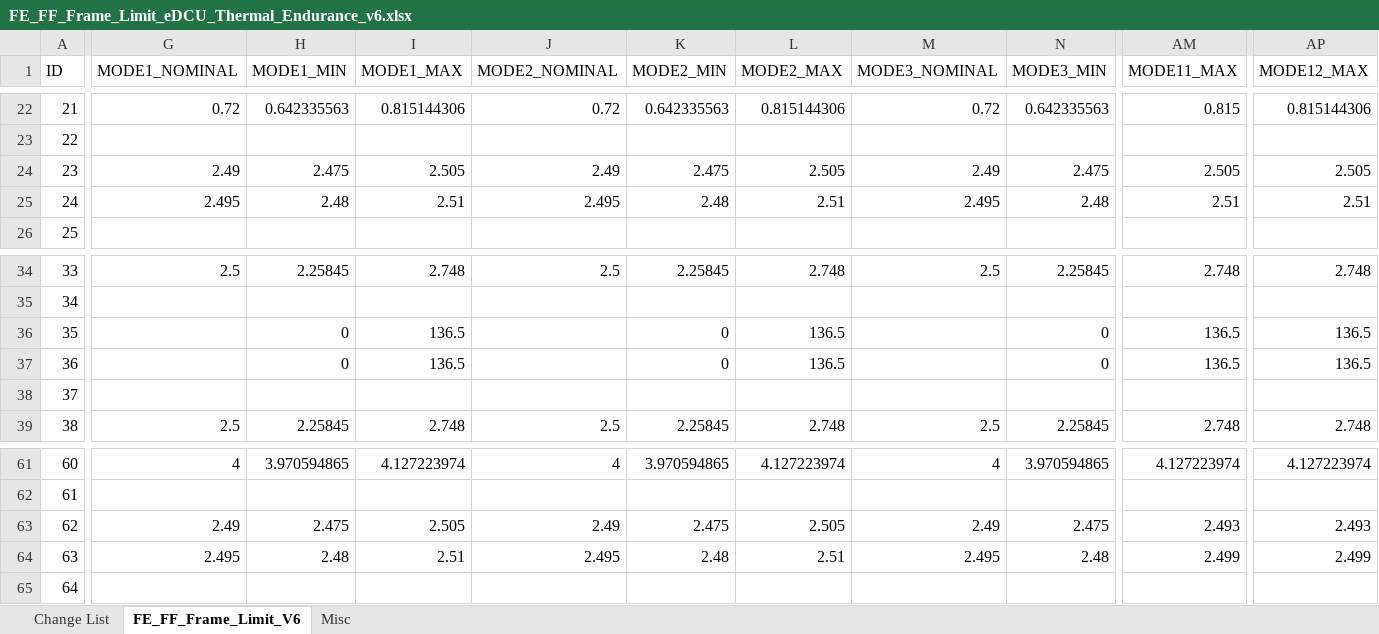
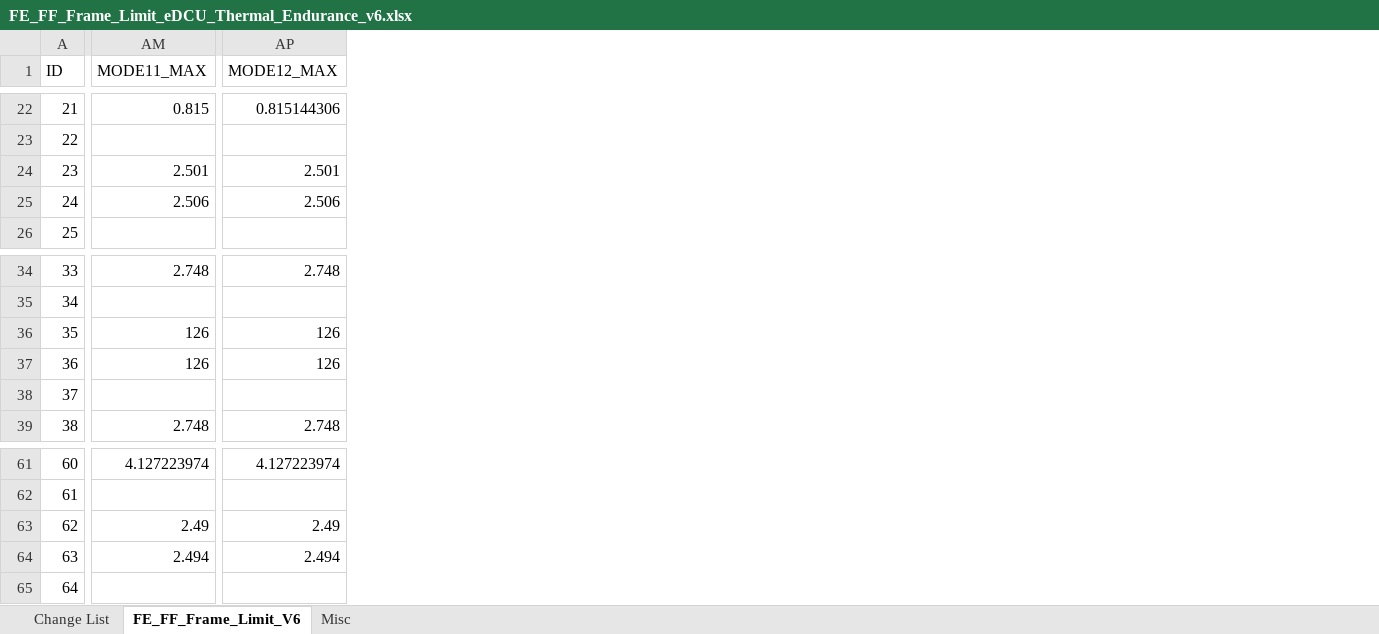
Before and after one commit to ltt24012025/eDCU_LTT, an Excel workbook: VT LTT Project/Data/Project Database Files/eDCU/48V HighCurrent/Configuration Files/Limit Files/6Head/FE_FF_Frame_Limit_eDCU_Thermal_Endurance_v6.xlsx, sheet FE_FF_Frame_Limit_V6, drawn as a sheet; only a part is shown, gaps mark what is left out; values as stored, in another font and other column widths than the file's, no cell formats; conditional formats not drawn; the diff covers the shown part only; the diff names each change by its address in the sheet, - before the commit and + after, or states it on an @@ line.

Commit message:
HC PV eDCU PV trial Test Limit

```diff
--- a/VT LTT Project/Data/Project Database Files/eDCU/48V HighCurrent/Configuration Files/Limit Files/6Head/FE_FF_Frame_Limit_eDCU_Thermal_Endurance_v6.xlsx (sheet FE_FF_Frame_Limit_V6)
+++ b/VT LTT Project/Data/Project Database Files/eDCU/48V HighCurrent/Configuration Files/Limit Files/6Head/FE_FF_Frame_Limit_eDCU_Thermal_Endurance_v6.xlsx (sheet FE_FF_Frame_Limit_V6)
@@ column G (MODE1_NOMINAL) hidden, rows 22-25: 0.72 |  | 2.49 | 2.495; rows 34-39: 2.5 |  |  |  |  | 2.5; rows 61-64: 4 |  | 2.49 | 2.495 @@
@@ column H (MODE1_MIN) hidden, rows 22-25: 0.642335563 |  | 2.475 | 2.48; rows 34-39: 2.25845 |  | 0 | 0 |  | 2.25845; rows 61-64: 3.970594865 |  | 2.475 | 2.48 @@
@@ column I (MODE1_MAX) hidden, rows 22-25: 0.815144306 |  | 2.505 | 2.51; rows 34-39: 2.748 |  | 136.5 | 136.5 |  | 2.748; rows 61-64: 4.127223974 |  | 2.505 | 2.51 @@
@@ column J (MODE2_NOMINAL) hidden, rows 22-25: 0.72 |  | 2.49 | 2.495; rows 34-39: 2.5 |  |  |  |  | 2.5; rows 61-64: 4 |  | 2.49 | 2.495 @@
@@ column K (MODE2_MIN) hidden, rows 22-25: 0.642335563 |  | 2.475 | 2.48; rows 34-39: 2.25845 |  | 0 | 0 |  | 2.25845; rows 61-64: 3.970594865 |  | 2.475 | 2.48 @@
@@ column L (MODE2_MAX) hidden, rows 22-25: 0.815144306 |  | 2.505 | 2.51; rows 34-39: 2.748 |  | 136.5 | 136.5 |  | 2.748; rows 61-64: 4.127223974 |  | 2.505 | 2.51 @@
@@ column M (MODE3_NOMINAL) hidden, rows 22-25: 0.72 |  | 2.49 | 2.495; rows 34-39: 2.5 |  |  |  |  | 2.5; rows 61-64: 4 |  | 2.49 | 2.495 @@
@@ column N (MODE3_MIN) hidden, rows 22-25: 0.642335563 |  | 2.475 | 2.48; rows 34-39: 2.25845 |  | 0 | 0 |  | 2.25845; rows 61-64: 3.970594865 |  | 2.475 | 2.48 @@
-AM24 (MODE11_MAX): 2.505
+AM24 (MODE11_MAX): 2.501
-AP24 (MODE12_MAX): 2.505
+AP24 (MODE12_MAX): 2.501
-AM25 (MODE11_MAX): 2.51
+AM25 (MODE11_MAX): 2.506
-AP25 (MODE12_MAX): 2.51
+AP25 (MODE12_MAX): 2.506
-AM36:AM37 (MODE11_MAX): 136.5
+AM36:AM37 (MODE11_MAX): 126
-AP36:AP37 (MODE12_MAX): 136.5
+AP36:AP37 (MODE12_MAX): 126
-AM63 (MODE11_MAX): 2.493
+AM63 (MODE11_MAX): 2.49
-AP63 (MODE12_MAX): 2.493
+AP63 (MODE12_MAX): 2.49
-AM64 (MODE11_MAX): 2.499
+AM64 (MODE11_MAX): 2.494
-AP64 (MODE12_MAX): 2.499
+AP64 (MODE12_MAX): 2.494
```
Also changed, not shown: 37 removed columns and 81 edited cells elsewhere in this sheet, sheet Misc, sheet Change List, cell formats, hidden cells, 1 other file.
